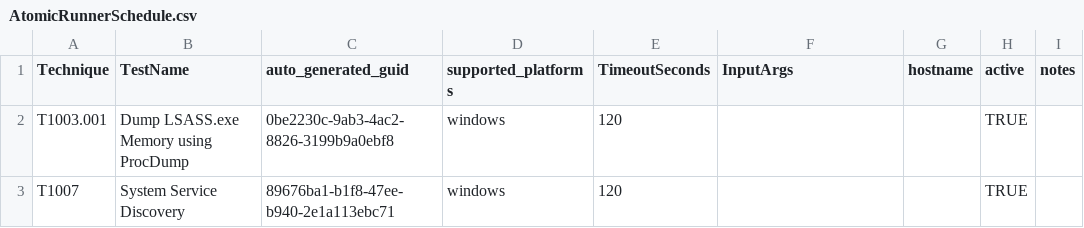
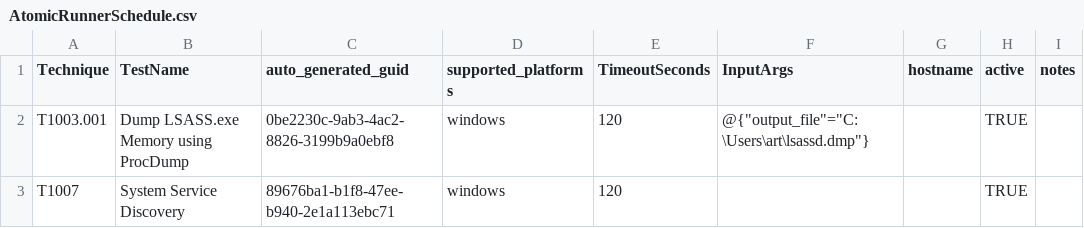
Before and after one commit to clr2of8/AtomicRunner, a CSV file: AtomicRunnerSchedule.csv, drawn as a sheet.

Commit message:
give input arg example

```diff
--- a/AtomicRunnerSchedule.csv
+++ b/AtomicRunnerSchedule.csv
@@ -1,3 +1,3 @@
 Technique,TestName,auto_generated_guid,supported_platforms,TimeoutSeconds,InputArgs,hostname,active,notes
-T1003.001,Dump LSASS.exe Memory using ProcDump,0be2230c-9ab3-4ac2-8826-3199b9a0ebf8,windows,120,,,TRUE,
+T1003.001,Dump LSASS.exe Memory using ProcDump,0be2230c-9ab3-4ac2-8826-3199b9a0ebf8,windows,120,@{"output_file"="C:\Users\art\lsassd.dmp"},,TRUE,
 T1007,System Service Discovery,89676ba1-b1f8-47ee-b940-2e1a113ebc71,windows,120,,,TRUE,
```
